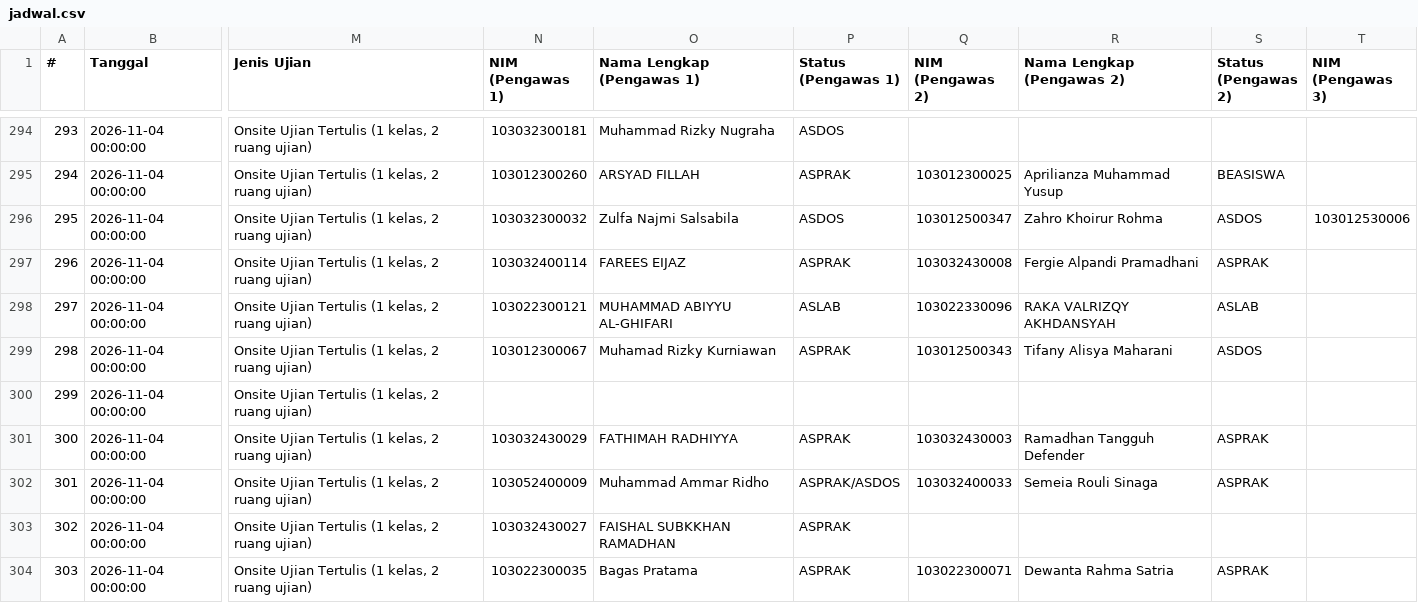
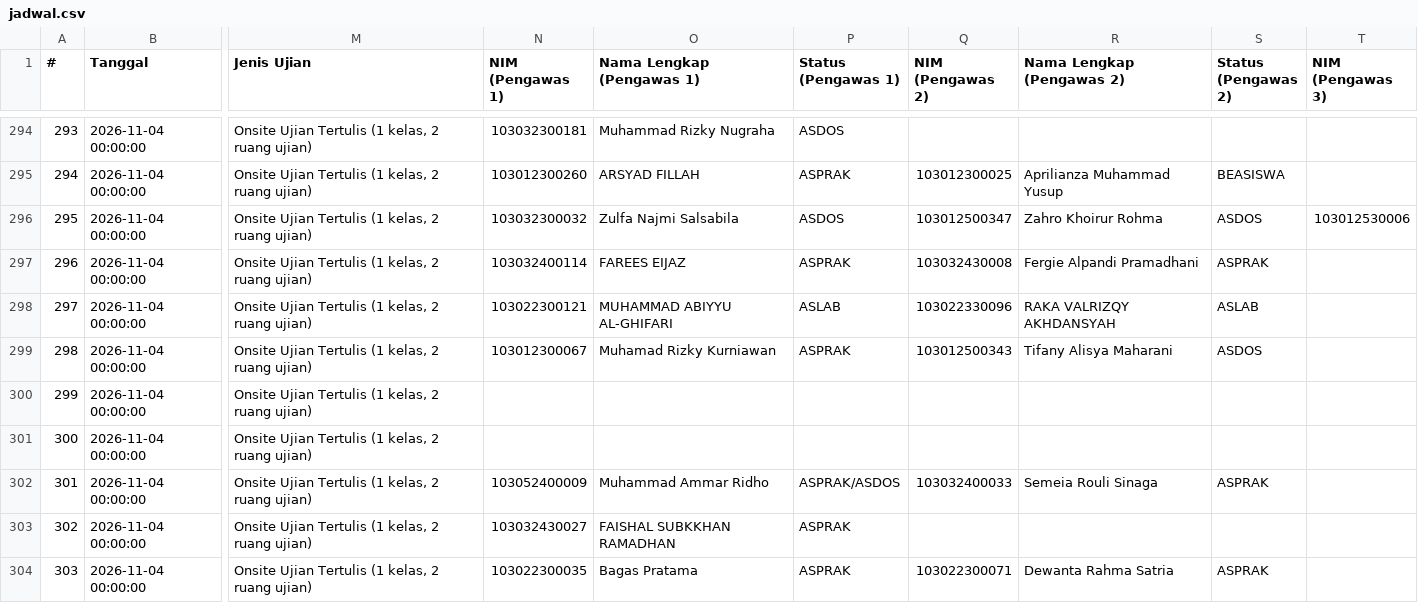
Before and after one commit to Fall-Llihc/Visualisasi-Jadwal-Pengawas, a CSV file: data/jadwal.csv, drawn as a sheet; only a part is shown, gaps mark what is left out; the diff covers the shown part only; the diff names each change by its address in the sheet, - before the commit and + after, or states it on an @@ line.

```diff
--- a/data/jadwal.csv
+++ b/data/jadwal.csv
-N301 (NIM (Pengawas 1)): 103032430029
+N301 (NIM (Pengawas 1)): (empty)
-O301 (Nama Lengkap (Pengawas 1)): FATHIMAH RADHIYYA
+O301 (Nama Lengkap (Pengawas 1)): (empty)
-P301 (Status (Pengawas 1)): ASPRAK
+P301 (Status (Pengawas 1)): (empty)
-Q301 (NIM (Pengawas 2)): 103032430003
+Q301 (NIM (Pengawas 2)): (empty)
-R301 (Nama Lengkap (Pengawas 2)): Ramadhan Tangguh Defender
+R301 (Nama Lengkap (Pengawas 2)): (empty)
-S301 (Status (Pengawas 2)): ASPRAK
+S301 (Status (Pengawas 2)): (empty)
```
Also changed, not shown: 2 added rows and 107 edited cells elsewhere in this file, 1 other file.
